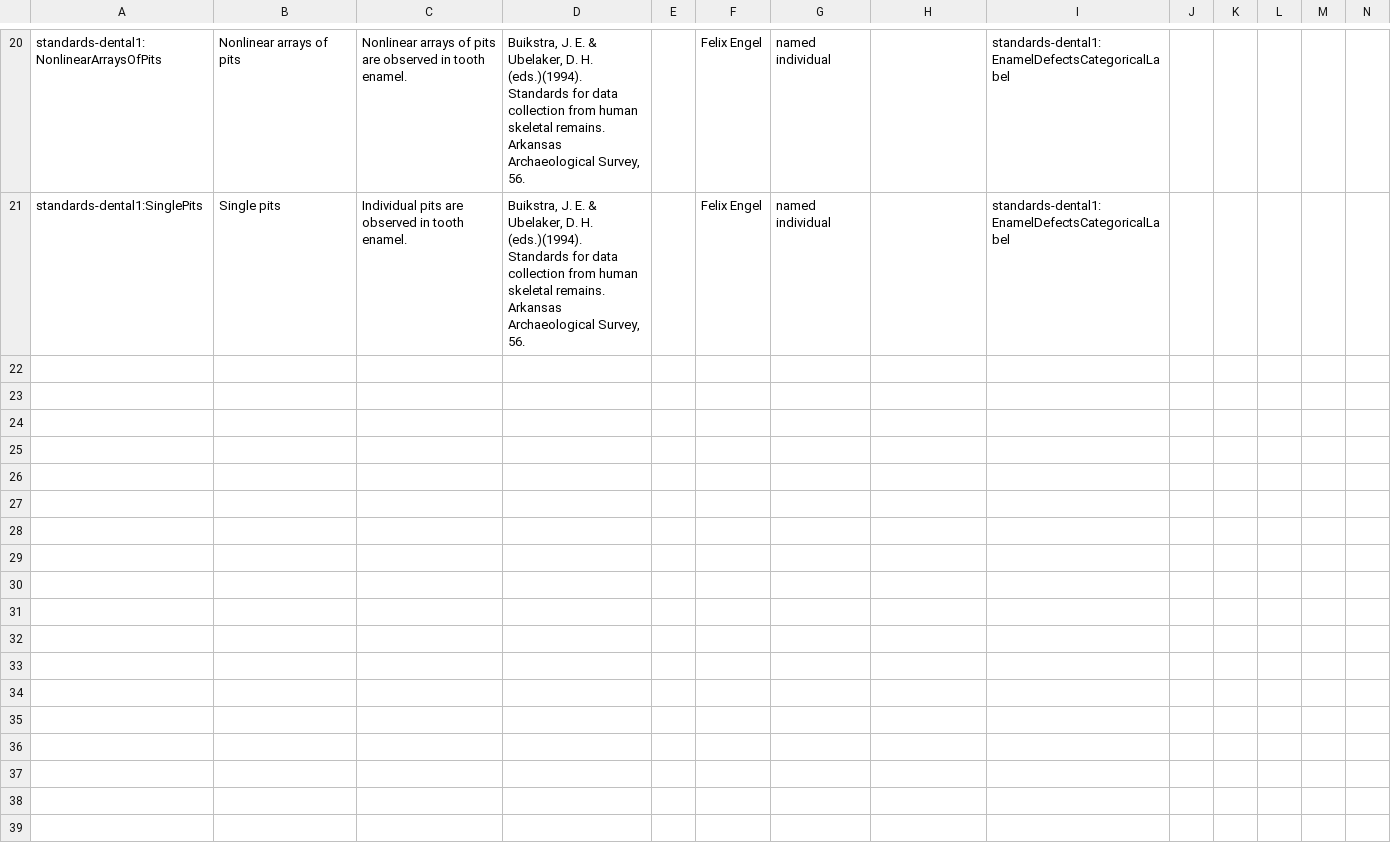
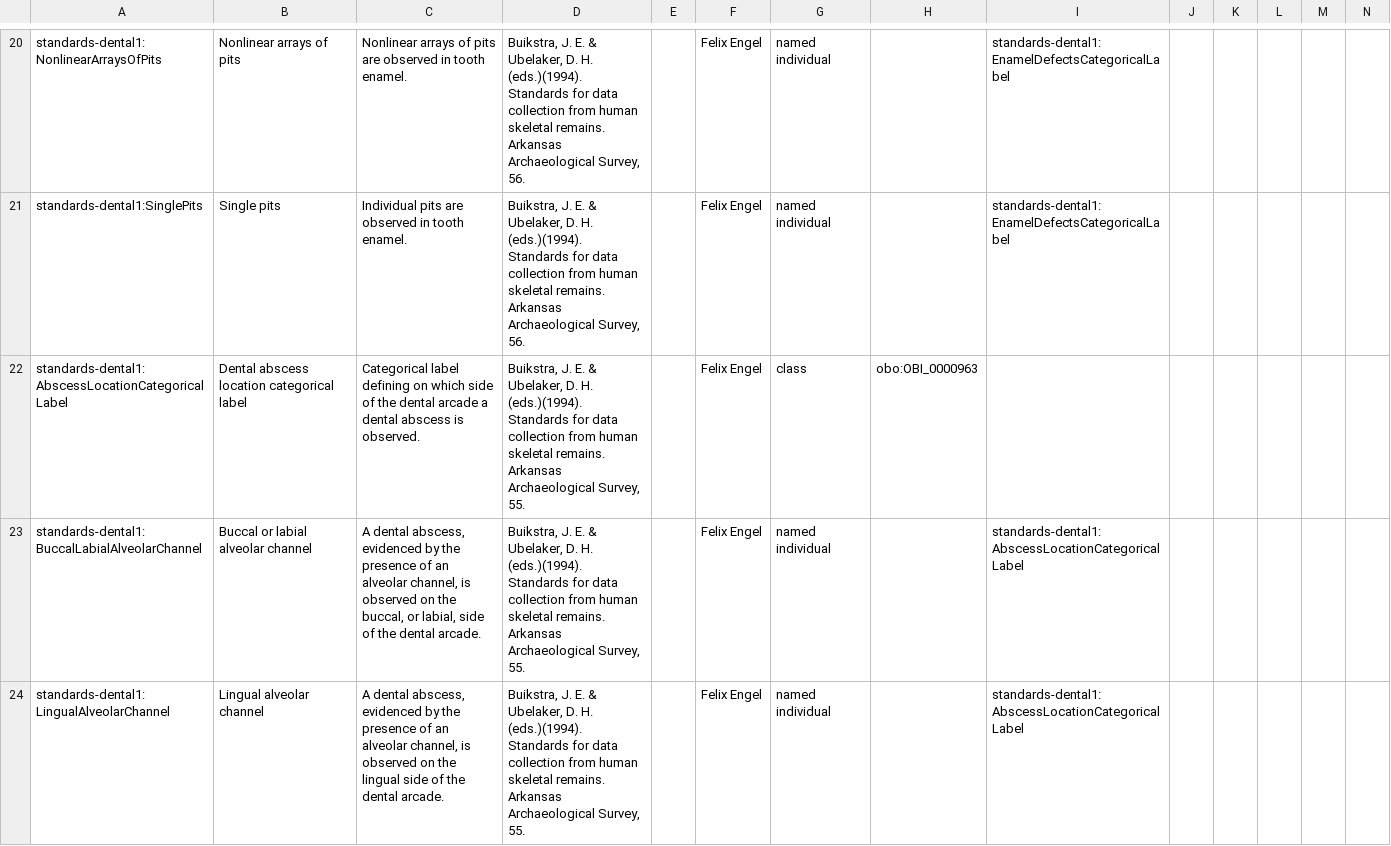
Before and after one commit to RDFBones/Standards-Dental1, a TSV file: Template_StandardsDental1-Robot.tsv, drawn as a sheet; only a part is shown, gaps mark what is left out; the diff names each change by its address in the sheet, - before the commit and + after, or states it on an @@ line.

Commit message:
Added categorical labels describing the location of dental abscesses. Contributes to issue https://github.com/RDFBones/RDFBones-O/issues/157.

```diff
--- a/Template_StandardsDental1-Robot.tsv
+++ b/Template_StandardsDental1-Robot.tsv
+row 22: standards-dental1:AbscessLocationCategoricalLabel | Dental abscess location categorical label | Categorical label defining on which side of the dental arcade a dental abscess is observed. | Buikstra, J. E. & Ubelaker, D. H. (eds.)(1994). Standards for data collection from human skeletal remains. Arkansas Archaeological Survey, 55. |  | Felix Engel | class | obo:OBI_0000963
+row 23: standards-dental1:BuccalLabialAlveolarChannel | Buccal or labial alveolar channel | A dental abscess, evidenced by the presence of an alveolar channel, is observed on the buccal, or labial, side of the dental arcade. | Buikstra, J. E. & Ubelaker, D. H. (eds.)(1994). Standards for data collection from human skeletal remains. Arkansas Archaeological Survey, 55. |  | Felix Engel | named individual |  | standards-dental1:AbscessLocationCategoricalLabel
+row 24: standards-dental1:LingualAlveolarChannel | Lingual alveolar channel | A dental abscess, evidenced by the presence of an alveolar channel, is observed on the lingual side of the dental arcade. | Buikstra, J. E. & Ubelaker, D. H. (eds.)(1994). Standards for data collection from human skeletal remains. Arkansas Archaeological Survey, 55. |  | Felix Engel | named individual |  | standards-dental1:AbscessLocationCategoricalLabel
```
